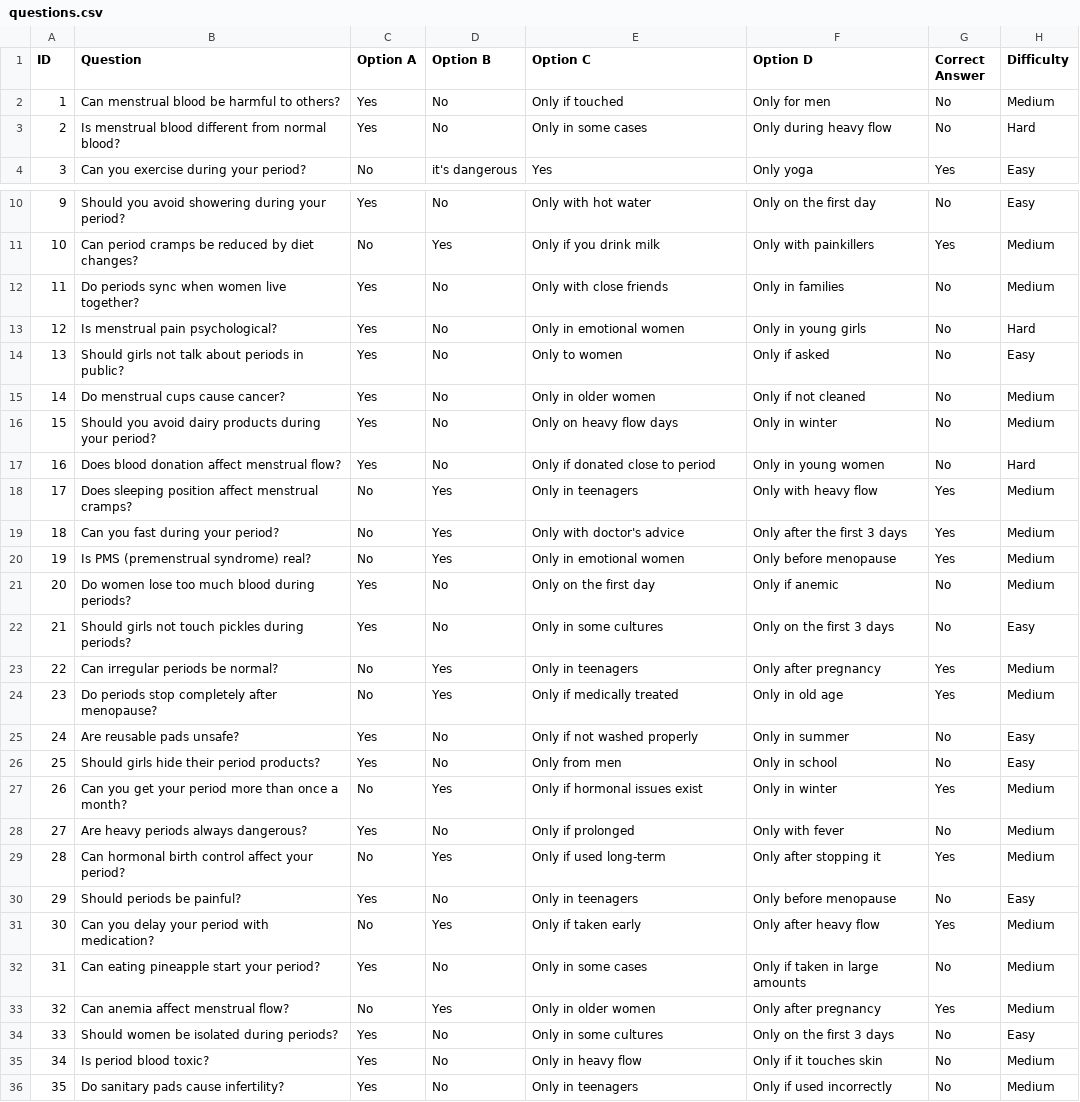
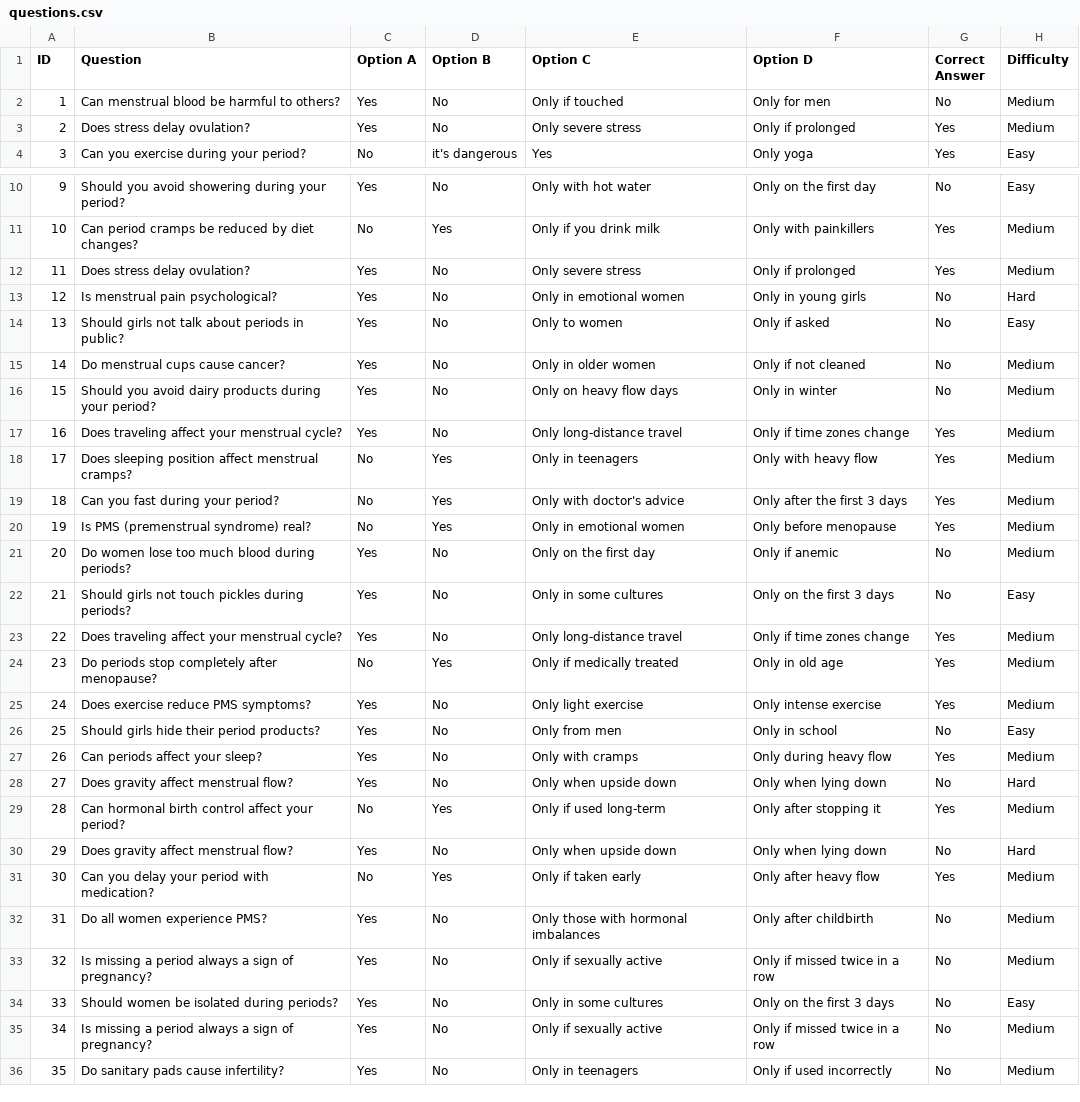
Before and after one commit to diyaanna06/Solution_Challenge, a CSV file: questions.csv, drawn as a sheet; only a part is shown, gaps mark what is left out; removed rows and columns are numbered as before the commit, all else as after; the diff covers the shown part only; the diff names each change by its address in the sheet, - before the commit and + after, or states it on an @@ line.

```diff
--- a/questions.csv
+++ b/questions.csv
-row 3: 2 | Is menstrual blood different from normal blood? | Yes | No | Only in some cases | Only during heavy flow | No | Hard
@@ row 50 moved to row 3: 2 @@
-B12 (Question): Do periods sync when women live together?
+B12 (Question): Does stress delay ovulation?
-E12 (Option C): Only with close friends
+E12 (Option C): Only severe stress
-F12 (Option D): Only in families
+F12 (Option D): Only if prolonged
-G12 (Correct Answer): No
+G12 (Correct Answer): Yes
-row 17: 16 | Does blood donation affect menstrual flow? | Yes | No | Only if donated close to period | Only in young women | No | Hard
@@ row 49 moved to row 17: 16 @@
-row 23: 22 | Can irregular periods be normal? | No | Yes | Only in teenagers | Only after pregnancy | Yes | Medium
+row 23: 22 | Does traveling affect your menstrual cycle? | Yes | No | Only long-distance travel | Only if time zones change | Yes | Medium
-row 25: 24 | Are reusable pads unsafe? | Yes | No | Only if not washed properly | Only in summer | No | Easy
@@ row 48 moved to row 25: 24 @@
-row 27: 26 | Can you get your period more than once a month? | No | Yes | Only if hormonal issues exist | Only in winter | Yes | Medium
@@ column A (ID) renumbered from row 27 down @@
-B27 (Question): Are heavy periods always dangerous?
+B27 (Question): Can periods affect your sleep?
-E27 (Option C): Only if prolonged
+E27 (Option C): Only with cramps
-F27 (Option D): Only with fever
+F27 (Option D): Only during heavy flow
-G27 (Correct Answer): No
+G27 (Correct Answer): Yes
@@ row 45 moved to row 28: 27 @@
-B30 (Question): Should periods be painful?
+B30 (Question): Does gravity affect menstrual flow?
-E30 (Option C): Only in teenagers
+E30 (Option C): Only when upside down
-F30 (Option D): Only before menopause
+F30 (Option D): Only when lying down
-H30 (Difficulty): Easy
+H30 (Difficulty): Hard
@@ row 43 moved to row 32: 31 @@
-B33 (Question): Can eating pineapple start your period?
+B33 (Question): Is missing a period always a sign of pregnancy?
-E33 (Option C): Only in some cases
+E33 (Option C): Only if sexually active
-F33 (Option D): Only if taken in large amounts
+F33 (Option D): Only if missed twice in a row
-row 33: 32 | Can anemia affect menstrual flow? | No | Yes | Only in older women | Only after pregnancy | Yes | Medium
-B35 (Question): Is period blood toxic?
+B35 (Question): Is missing a period always a sign of pregnancy?
-E35 (Option C): Only in heavy flow
+E35 (Option C): Only if sexually active
-F35 (Option D): Only if it touches skin
+F35 (Option D): Only if missed twice in a row
```
Also changed, not shown: 5 removed rows and 2 edited cells elsewhere in this file, 4 other files.
